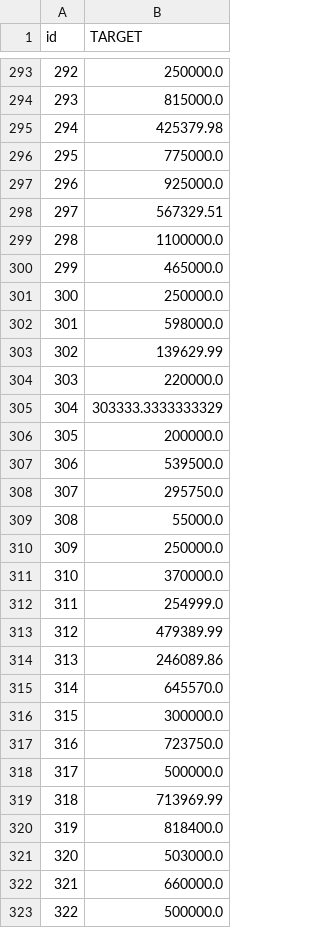
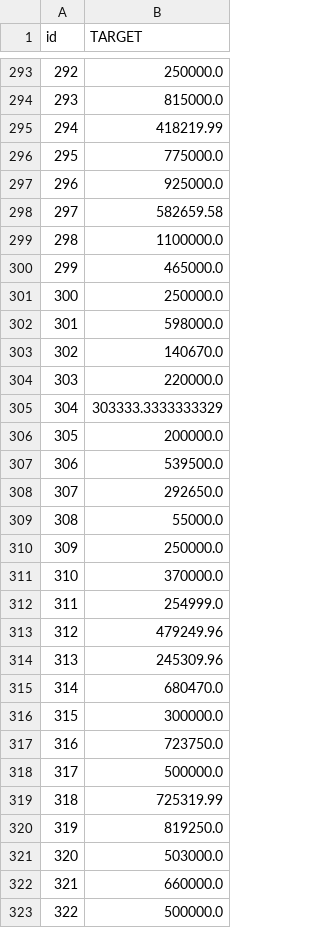
Before and after one commit to Chepados/regresion_coches, a CSV file: resultados.csv, drawn as a sheet; only a part is shown, gaps mark what is left out; the diff covers the shown part only.

```diff
--- a/resultados.csv
+++ b/resultados.csv
@@ -294,6 +294,6 @@ id,TARGET
 293,815000.0
-294,425379.98
+294,418219.99
 295,775000.0
 296,925000.0
-297,567329.51
+297,582659.58
 298,1100000.0
@@ -302,3 +302,3 @@ id,TARGET
 301,598000.0
-302,139629.99
+302,140670.0
 303,220000.0
@@ -307,3 +307,3 @@ id,TARGET
 306,539500.0
-307,295750.0
+307,292650.0
 308,55000.0
@@ -312,5 +312,5 @@ id,TARGET
 311,254999.0
-312,479389.99
-313,246089.86
-314,645570.0
+312,479249.96
+313,245309.96
+314,680470.0
 315,300000.0
@@ -318,4 +318,4 @@ id,TARGET
 317,500000.0
-318,713969.99
-319,818400.0
+318,725319.99
+319,819250.0
 320,503000.0
```
Also changed, not shown: 135 edited cells elsewhere in this file, 1 other file.
